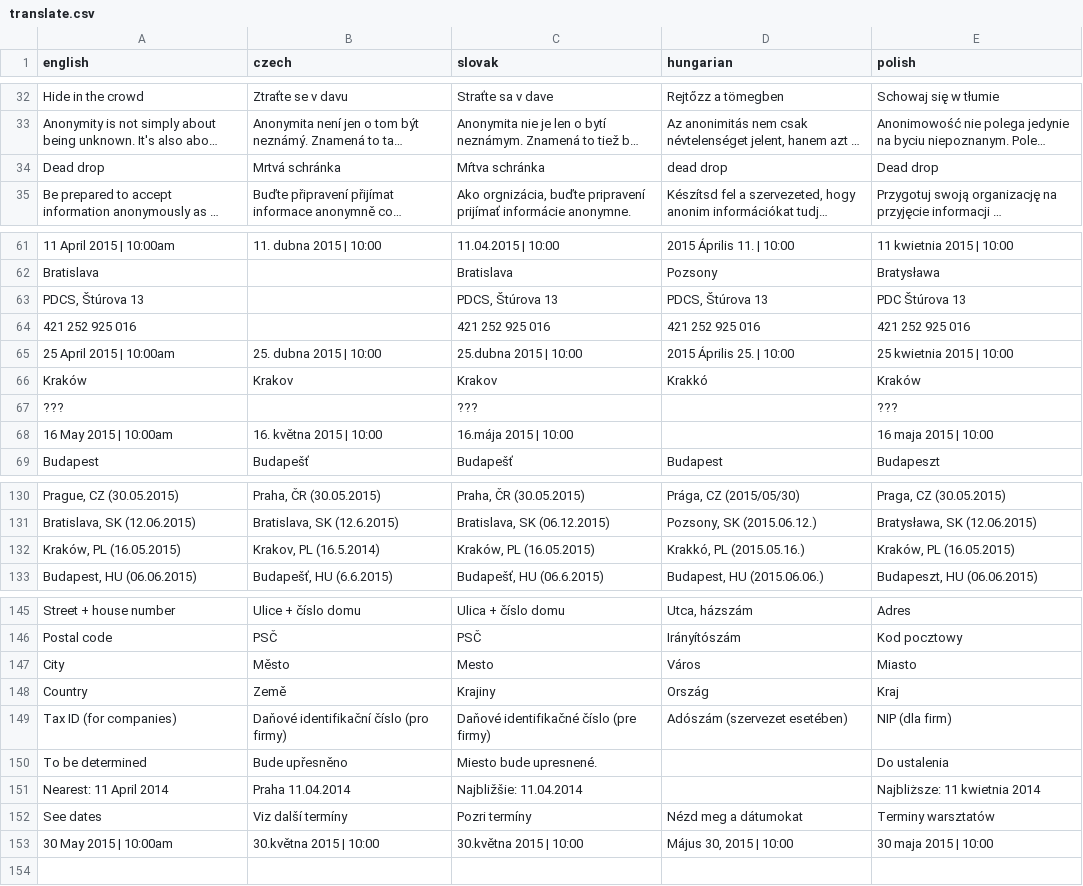
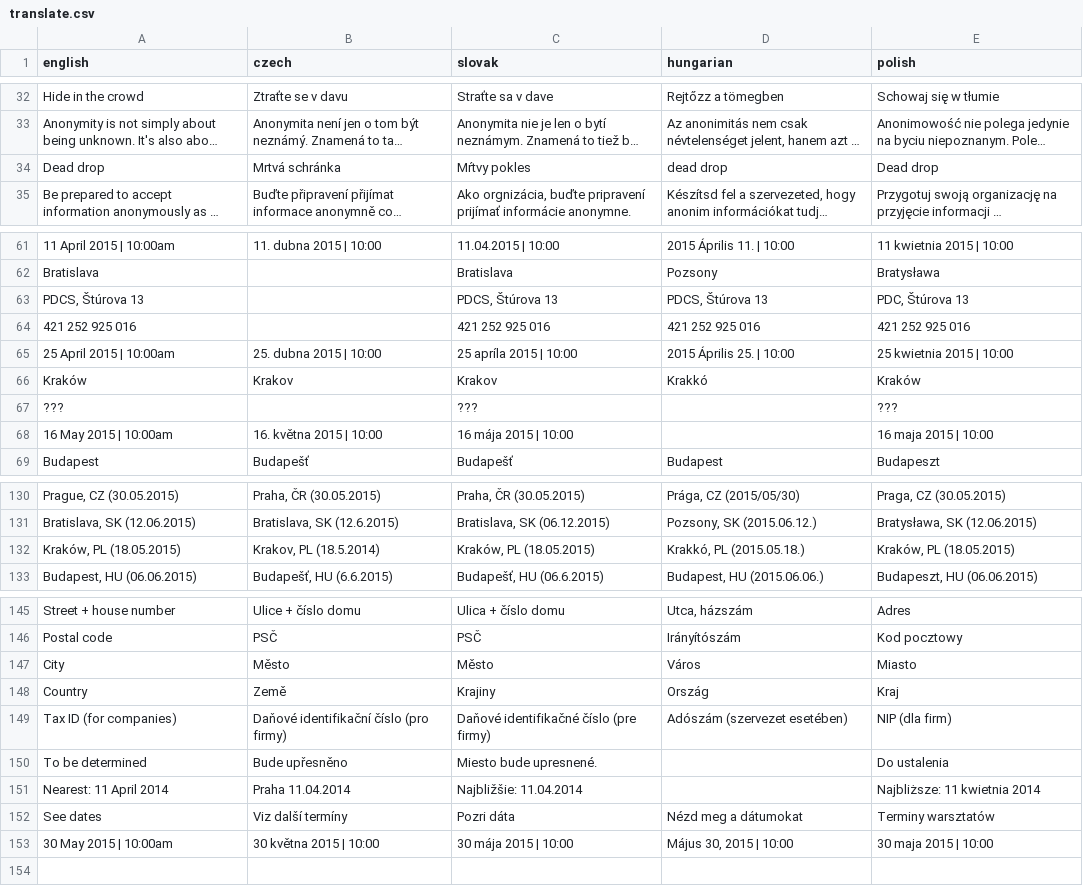
Before and after one commit to radiofonia/whistleblowers, a CSV file: translate.csv, drawn as a sheet; only a part is shown, gaps mark what is left out; long unchanged cells end in …; the diff covers the shown part only; the diff names each change by its address in the sheet, - before the commit and + after, or states it on an @@ line.

```diff
--- a/translate.csv
+++ b/translate.csv
-C34 (slovak): Mŕtva schránka
+C34 (slovak): Mŕtvy pokles
-E63 (polish): PDC Štúrova 13
+E63 (polish): PDC, Štúrova 13
-C65 (slovak): 25.dubna 2015 | 10:00
+C65 (slovak): 25 apríla 2015 | 10:00
-C68 (slovak): 16.mája 2015 | 10:00
+C68 (slovak): 16 mája 2015 | 10:00
-A132 (english): Kraków, PL (16.05.2015)
+A132 (english): Kraków, PL (18.05.2015)
-B132 (czech): Krakov, PL (16.5.2014)
+B132 (czech): Krakov, PL (18.5.2014)
-C132 (slovak): Kraków, PL (16.05.2015)
+C132 (slovak): Kraków, PL (18.05.2015)
-D132 (hungarian): Krakkó, PL (2015.05.16.)
+D132 (hungarian): Krakkó, PL (2015.05.18.)
-E132 (polish): Kraków, PL (16.05.2015)
+E132 (polish): Kraków, PL (18.05.2015)
-C147 (slovak): Mesto
+C147 (slovak): Město
-C152 (slovak): Pozri termíny
+C152 (slovak): Pozri dáta
-B153 (czech): 30.května 2015 | 10:00
+B153 (czech): 30 května 2015 | 10:00
-C153 (slovak): 30.května 2015 | 10:00
+C153 (slovak): 30 mája 2015 | 10:00
```
Also changed, not shown: 2 edited cells elsewhere in this file, 6 other files.
